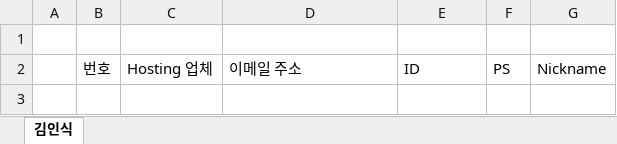
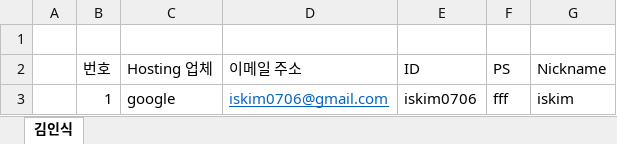
Before and after one commit to IsKim0706/manual-test-sourcetree, an Excel workbook: 자료 01.xlsx, sheet 김인식, drawn as a sheet; values as stored, in another font and other column widths than the file's, no borders; the diff names each change by its address in the sheet, - before the commit and + after, or states it on an @@ line.

Commit message:
M03: 자료01.slxs google email 추가

```diff
--- a/자료 01.xlsx (sheet 김인식)
+++ b/자료 01.xlsx (sheet 김인식)
+row 3:  | 1 | google | iskim0706@gmail.com | iskim0706 | fff | iskim
```
